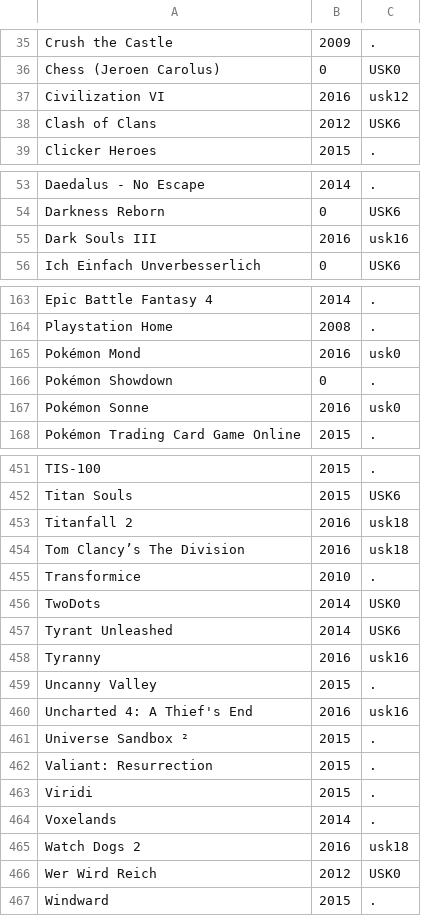
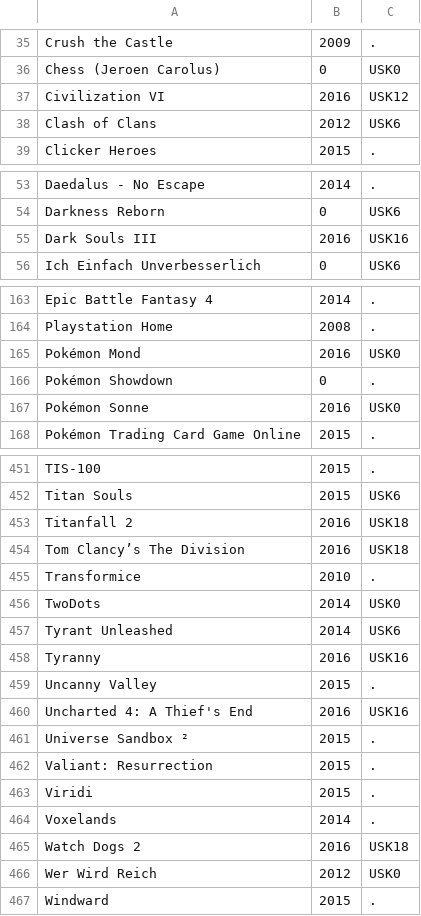
Before and after one commit to VDVC/Survey, a TSV file: daten/no-ogdb.tsv, drawn as a sheet; only a part is shown, gaps mark what is left out; the diff covers the shown part only.

```diff
--- a/daten/no-ogdb.tsv
+++ b/daten/no-ogdb.tsv
@@ -36,3 +36,3 @@
 "Chess (Jeroen Carolus)"	0	"USK0"
-"Civilization VI"	2016	"usk12"
+"Civilization VI"	2016	"USK12"
 "Clash of Clans"	2012	"USK6"
@@ -54,3 +54,3 @@
 "Darkness Reborn"	0	"USK6"
-"Dark Souls III"	2016	"usk16"
+"Dark Souls III"	2016	"USK16"
 "Ich Einfach Unverbesserlich"	0	"USK6"
@@ -164,5 +164,5 @@
 "Playstation Home"	2008	"."
-"Pokémon Mond"	2016	"usk0"
+"Pokémon Mond"	2016	"USK0"
 "Pokémon Showdown"	0	"."
-"Pokémon Sonne"	2016	"usk0"
+"Pokémon Sonne"	2016	"USK0"
 "Pokémon Trading Card Game Online"	2015	"."
@@ -452,4 +452,4 @@
 "Titan Souls"	2015	"USK6"
-"Titanfall 2"	2016	"usk18"
-"Tom Clancy’s The Division"	2016	"usk18"
+"Titanfall 2"	2016	"USK18"
+"Tom Clancy’s The Division"	2016	"USK18"
 "Transformice"	2010	"."
@@ -457,5 +457,5 @@
 "Tyrant Unleashed"	2014	"USK6"
-"Tyranny"	2016	"usk16"
+"Tyranny"	2016	"USK16"
 "Uncanny Valley"	2015	"."
-"Uncharted 4: A Thief's End"	2016	"usk16"
+"Uncharted 4: A Thief's End"	2016	"USK16"
 "Universe Sandbox ²"	2015	"."
@@ -464,3 +464,3 @@
 "Voxelands"	2014	"."
-"Watch Dogs 2"	2016	"usk18"
+"Watch Dogs 2"	2016	"USK18"
 "Wer Wird Reich"	2012	"USK0"
```
Also changed, not shown: 4 edited cells elsewhere in this file, daten/2016/freigabe-alter.tsv, daten/2016/titel.tsv, 5 other files.
